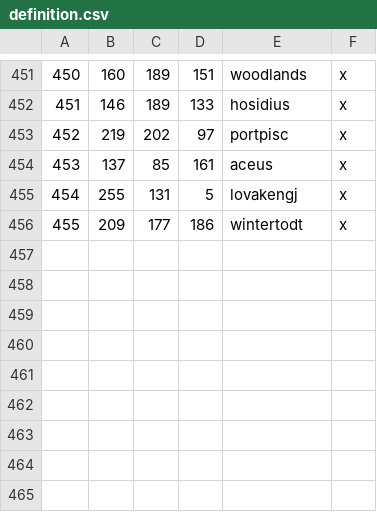
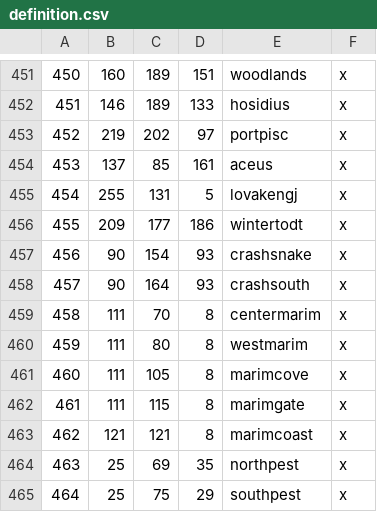
Before and after one commit to Mysticmanx20/RuneKings, a CSV file: map_data/definition.csv, drawn as a sheet; only a part is shown, gaps mark what is left out; the diff names each change by its address in the sheet, - before the commit and + after, or states it on an @@ line.

```diff
--- a/map_data/definition.csv
+++ b/map_data/definition.csv
+row 457: 456 | 90 | 154 | 93 | crashsnake | x
+row 458: 457 | 90 | 164 | 93 | crashsouth | x
+row 459: 458 | 111 | 70 | 8 | centermarim | x
+row 460: 459 | 111 | 80 | 8 | westmarim | x
+row 461: 460 | 111 | 105 | 8 | marimcove | x
+row 462: 461 | 111 | 115 | 8 | marimgate | x
+row 463: 462 | 121 | 121 | 8 | marimcoast | x
+row 464: 463 | 25 | 69 | 35 | northpest | x
+row 465: 464 | 25 | 75 | 29 | southpest | x
```
Also changed, not shown: 9 other files.
